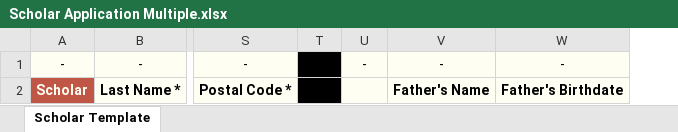
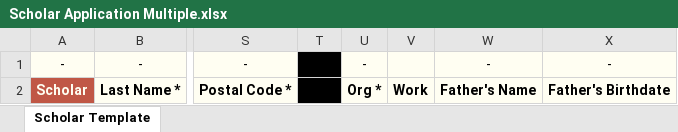
Before and after one commit to GithAndrew/ScholarVision, an Excel workbook: frontend/src/components/components/Scholar Application Multiple.xlsx, sheet Scholar Template, drawn as a sheet; only a part is shown, gaps mark what is left out; values as stored, in another font and other column widths than the file's, no borders; the diff names each change by its address in the sheet, - before the commit and + after, or states it on an @@ line.

```diff
--- a/frontend/src/components/components/Scholar Application Multiple.xlsx (sheet Scholar Template)
+++ b/frontend/src/components/components/Scholar Application Multiple.xlsx (sheet Scholar Template)
+column V, row 2: Work
-U2: (empty)
+U2: Org *
```
Also changed, not shown: frontend/src/components/components/Donor Application Multiple.xlsx, frontend/src/components/components/Donor Application.xlsx, 1 other file.
